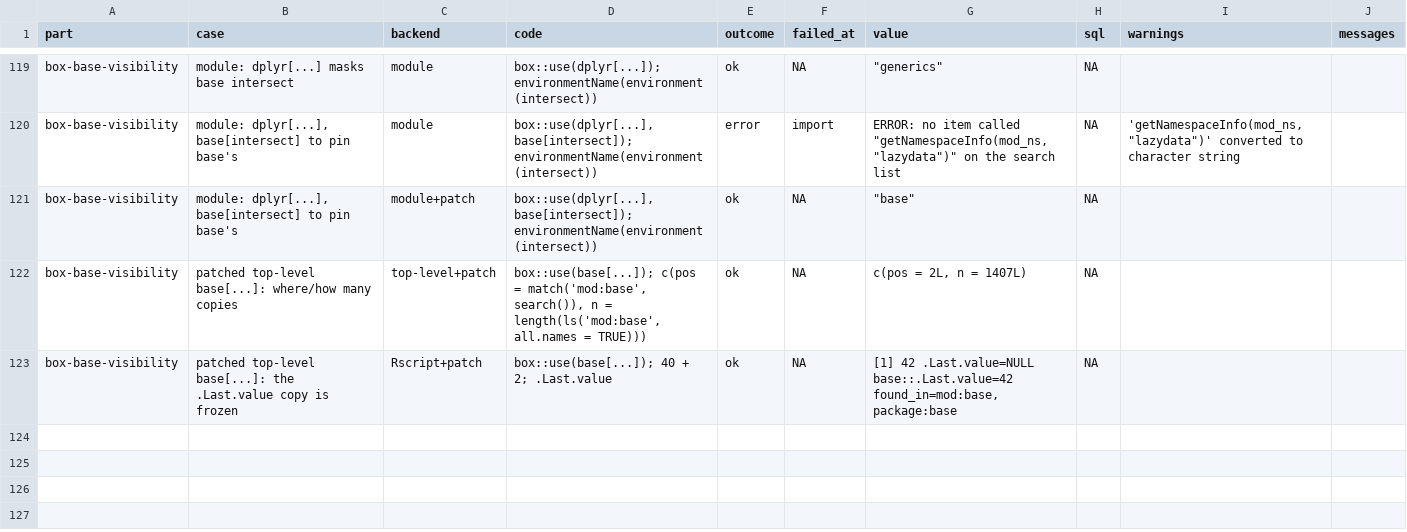
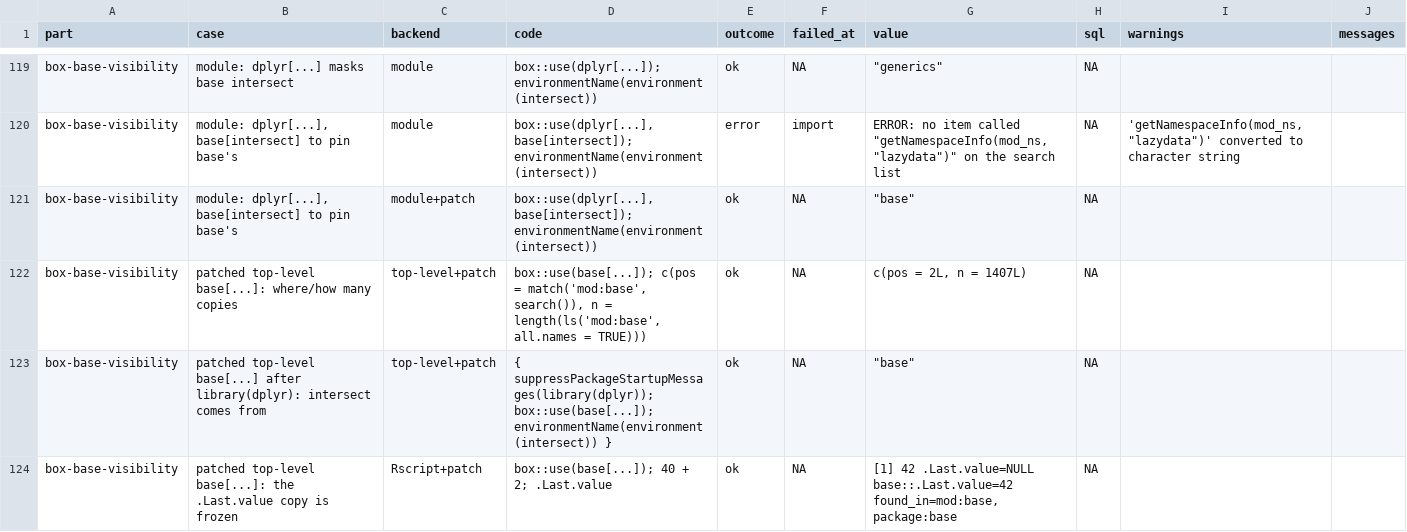
Before and after one commit to cgwweaver/rr-tests, a CSV file: dbplyr-box-nse-callr-crew-targets/results/07-box-base.csv, drawn as a sheet; only a part is shown, gaps mark what is left out.

```diff
--- a/dbplyr-box-nse-callr-crew-targets/results/07-box-base.csv
+++ b/dbplyr-box-nse-callr-crew-targets/results/07-box-base.csv
@@ -122,2 +122,3 @@ box-base-visibility,"module: dplyr[...], base[intersect] to pin base's",module+p
 box-base-visibility,patched top-level base[...]: where/how many copies,top-level+patch,"box::use(base[...]); c(pos = match('mod:base', search()), n = length(ls('mod:base', all.names = TRUE)))",ok,NA,"c(pos = 2L, n = 1407L)",NA,,
+box-base-visibility,patched top-level base[...] after library(dplyr): intersect comes from,top-level+patch,{ suppressPackageStartupMessages(library(dplyr)); box::use(base[...]); environmentName(environment(intersect)) },ok,NA,"""base""",NA,,
 box-base-visibility,patched top-level base[...]: the .Last.value copy is frozen,Rscript+patch,box::use(base[...]); 40 + 2; .Last.value,ok,NA,"[1] 42 .Last.value=NULL base::.Last.value=42 found_in=mod:base, package:base",NA,,
```
Also changed, not shown: dbplyr-box-nse-callr-crew-targets/results/03-callr-crew.csv, dbplyr-box-nse-callr-crew-targets/results/04-targets.csv, 26 other files.
